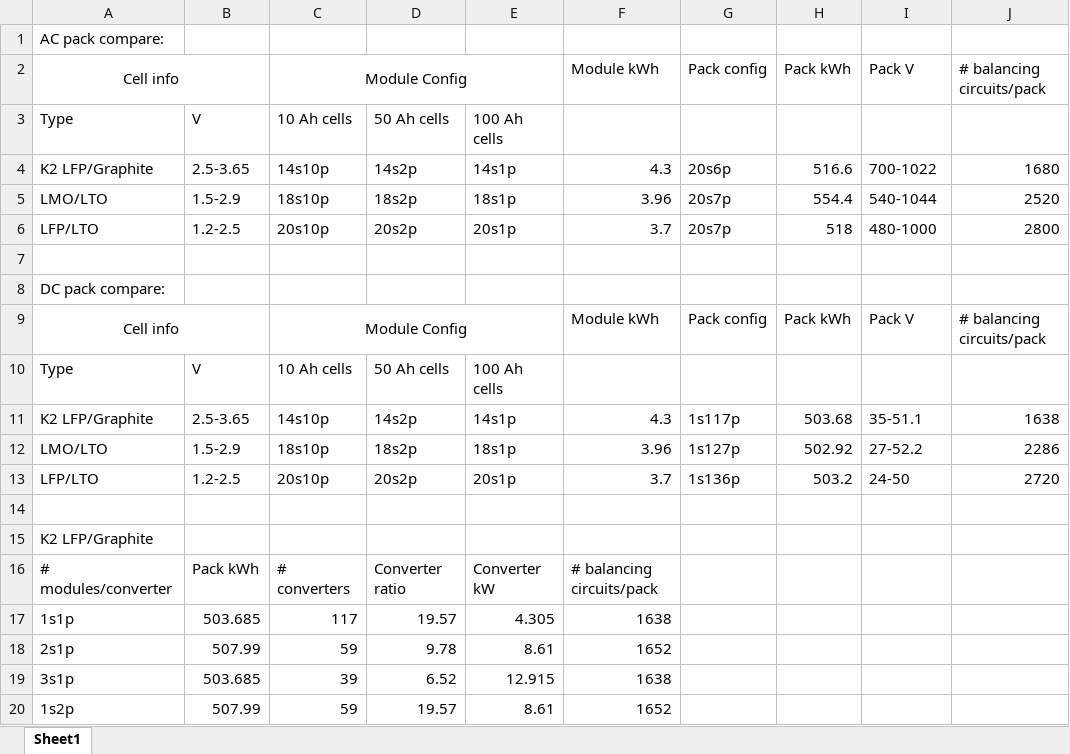
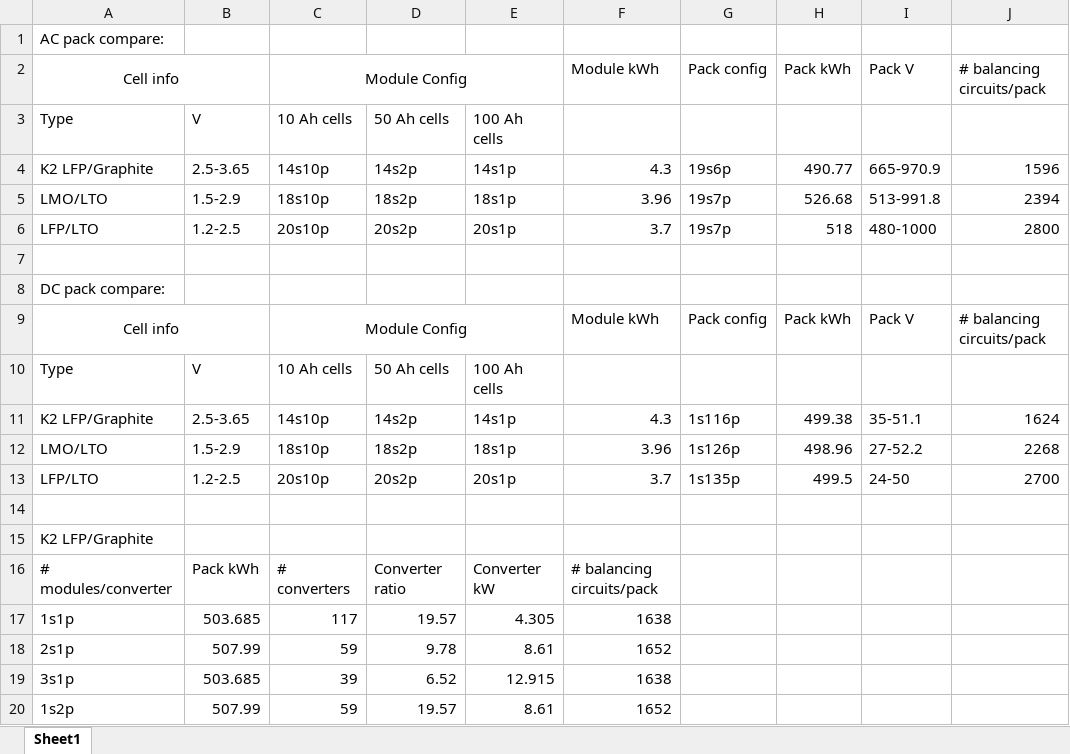
Before and after one commit to alinarc/configcompare, an Excel workbook: packcompare_excel.xlsx, sheet Sheet1, drawn as a sheet; only a part is shown; values as stored, in another font and other column widths than the file's, no borders; the diff names each change by its address in the sheet, - before the commit and + after, or states it on an @@ line.

```diff
--- a/packcompare_excel.xlsx (sheet Sheet1)
+++ b/packcompare_excel.xlsx (sheet Sheet1)
-G4: 20s6p
+G4: 19s6p
-H4: 516.6
+H4: 490.77
-I4: 700-1022
+I4: 665-970.9
-J4: 1680
+J4: 1596
-G5:G6: 20s7p
+G5:G6: 19s7p
-H5: 554.4
+H5: 526.68
-I5: 540-1044
+I5: 513-991.8
-J5: 2520
+J5: 2394
-G11: 1s117p
+G11: 1s116p
-H11: 503.68
+H11: 499.38
-J11: 1638
+J11: 1624
-G12: 1s127p
+G12: 1s126p
-H12: 502.92
+H12: 498.96
-J12: 2286
+J12: 2268
-G13: 1s136p
+G13: 1s135p
-H13: 503.2
+H13: 499.5
-J13: 2720
+J13: 2700
```
Also changed, not shown: 6 other files.
